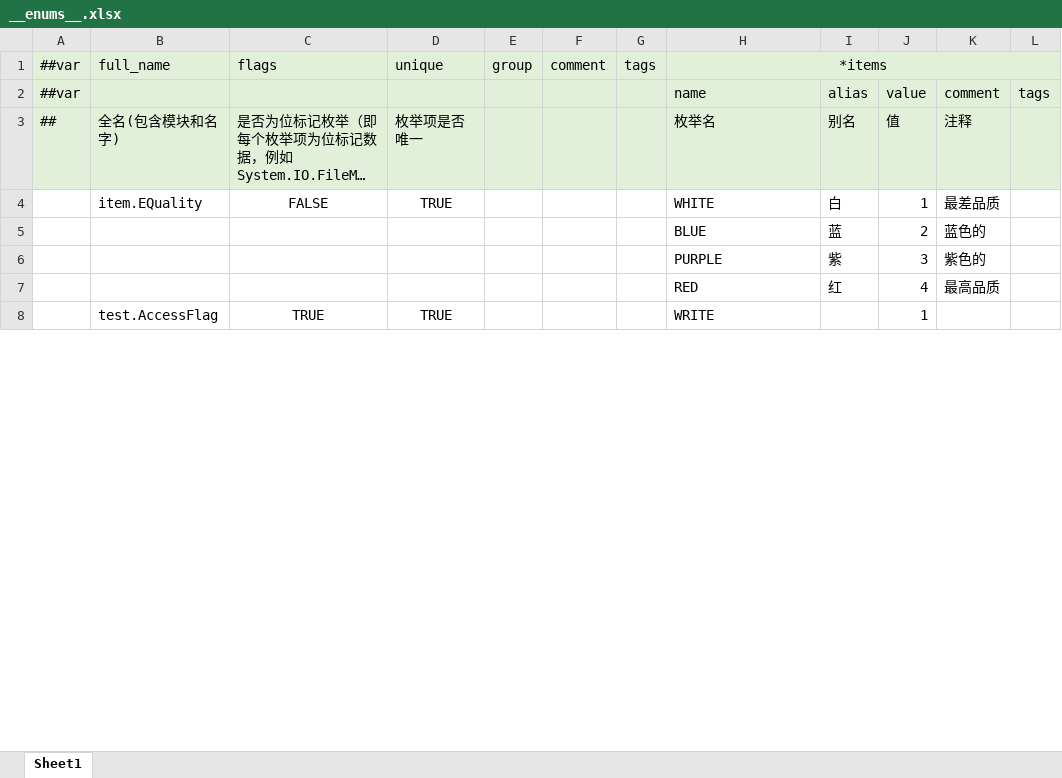
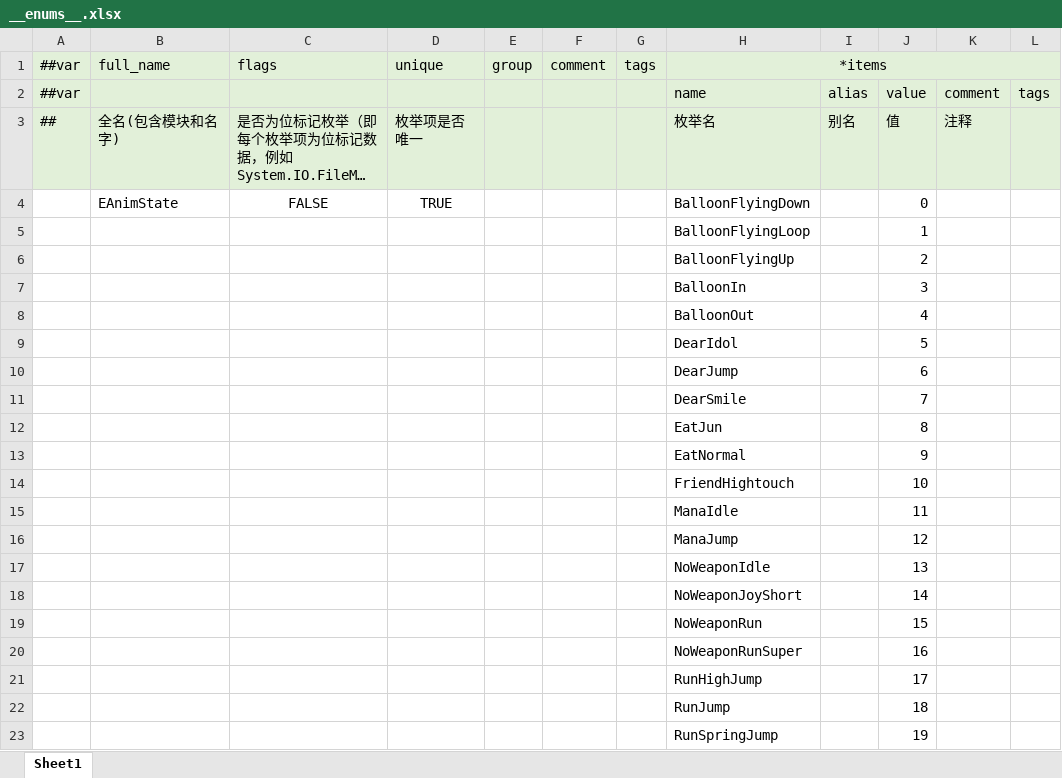
Before and after one commit to ShawSquirrel/PVZ, an Excel workbook: Configs/GameConfig/Datas/__enums__.xlsx, sheet Sheet1, drawn as a sheet; only a part is shown; long unchanged cells end in …; values as stored, in another font and other column widths than the file's, no borders; removed rows and columns are numbered as before the commit, all else as after; the diff covers the shown part only; the diff names each change by its address in the sheet, - before the commit and + after, or states it on an @@ line.

```diff
--- a/Configs/GameConfig/Datas/__enums__.xlsx (sheet Sheet1)
+++ b/Configs/GameConfig/Datas/__enums__.xlsx (sheet Sheet1)
-row 4:  | item.EQuality | FALSE | TRUE |  |  |  | WHITE | 白 | 1 | 最差品质
-row 5:  |  |  |  |  |  |  | BLUE | 蓝 | 2 | 蓝色的
-row 6:  |  |  |  |  |  |  | PURPLE | 紫 | 3 | 紫色的
-row 7:  |  |  |  |  |  |  | RED | 红 | 4 | 最高品质
-row 8:  | test.AccessFlag | TRUE | TRUE |  |  |  | WRITE |  | 1
+row 4:  | EAnimState | FALSE | TRUE |  |  |  | BalloonFlyingDown |  | 0
+row 5:  |  |  |  |  |  |  | BalloonFlyingLoop |  | 1
+row 6:  |  |  |  |  |  |  | BalloonFlyingUp |  | 2
+row 7:  |  |  |  |  |  |  | BalloonIn |  | 3
+row 8:  |  |  |  |  |  |  | BalloonOut |  | 4
+row 9:  |  |  |  |  |  |  | DearIdol |  | 5
+row 10:  |  |  |  |  |  |  | DearJump |  | 6
+row 11:  |  |  |  |  |  |  | DearSmile |  | 7
+row 12:  |  |  |  |  |  |  | EatJun |  | 8
+row 13:  |  |  |  |  |  |  | EatNormal |  | 9
+row 14:  |  |  |  |  |  |  | FriendHightouch |  | 10
+row 15:  |  |  |  |  |  |  | ManaIdle |  | 11
+row 16:  |  |  |  |  |  |  | ManaJump |  | 12
+row 17:  |  |  |  |  |  |  | NoWeaponIdle |  | 13
+row 18:  |  |  |  |  |  |  | NoWeaponJoyShort |  | 14
+row 19:  |  |  |  |  |  |  | NoWeaponRun |  | 15
+row 20:  |  |  |  |  |  |  | NoWeaponRunSuper |  | 16
+row 21:  |  |  |  |  |  |  | RunHighJump |  | 17
+row 22:  |  |  |  |  |  |  | RunJump |  | 18
+row 23:  |  |  |  |  |  |  | RunSpringJump |  | 19
```
Also changed, not shown: 33 added rows and 9 edited cells elsewhere in this sheet, Configs/GameConfig/Datas/__tables__.xlsx, 54 other files.
